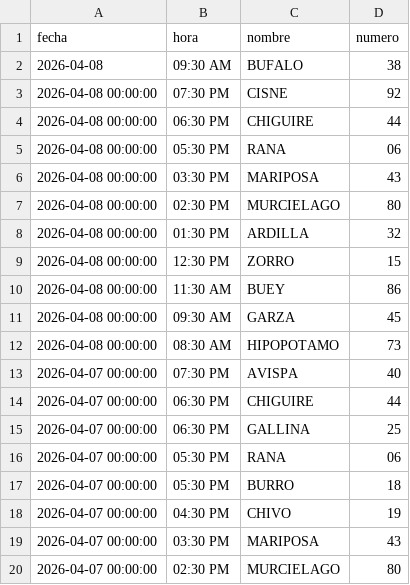
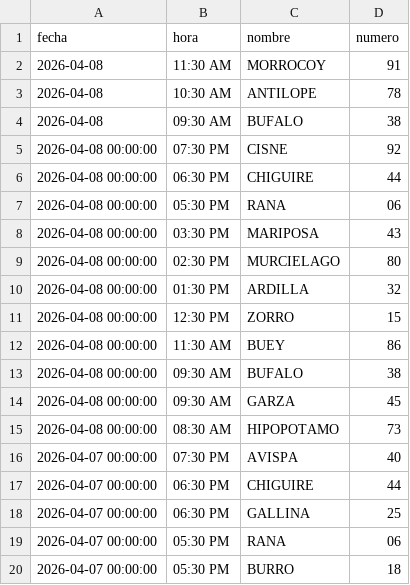
Before and after one commit to RAYC3004/guacharito-pro-tracker, a CSV file: historico_resultados.csv, drawn as a sheet; only a part is shown; the shorter side is filled out with more unchanged rows.

```diff
--- a/historico_resultados.csv
+++ b/historico_resultados.csv
@@ -1,2 +1,4 @@
 fecha,hora,nombre,numero
+2026-04-08,11:30 AM,MORROCOY,91
+2026-04-08,10:30 AM,ANTILOPE,78
 2026-04-08,09:30 AM,BUFALO,38
@@ -10,2 +12,3 @@ fecha,hora,nombre,numero
 2026-04-08 00:00:00,11:30 AM,BUEY,86
+2026-04-08 00:00:00,09:30 AM,BUFALO,38
 2026-04-08 00:00:00,09:30 AM,GARZA,45
```
Also changed, not shown: 1 other file.
